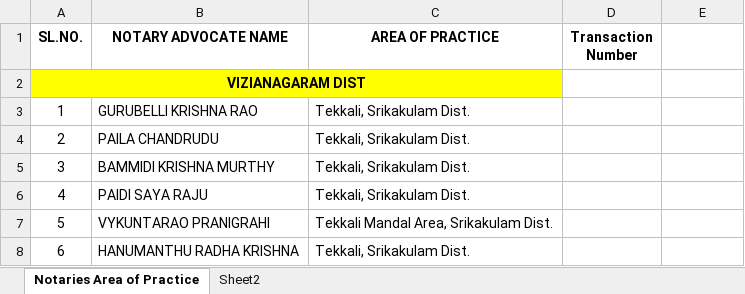
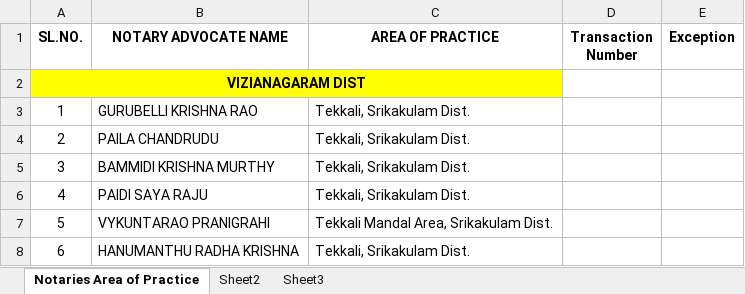
Before and after one commit to TheGrowthHackersNovigo/Shireen_Day11_Assignment3, an Excel workbook: Data/Input/Question3.xlsx, sheet Notaries Area of Practice, drawn as a sheet; only a part is shown; values as stored, in another font and other column widths than the file's, no borders; the diff names each change by its address in the sheet, - before the commit and + after, or states it on an @@ line.

```diff
--- a/Data/Input/Question3.xlsx (sheet Notaries Area of Practice)
+++ b/Data/Input/Question3.xlsx (sheet Notaries Area of Practice)
+sheet tab: Sheet3
-E1: (empty)
+E1: Exception
```
Also changed, not shown: Data/Config.xlsx.
